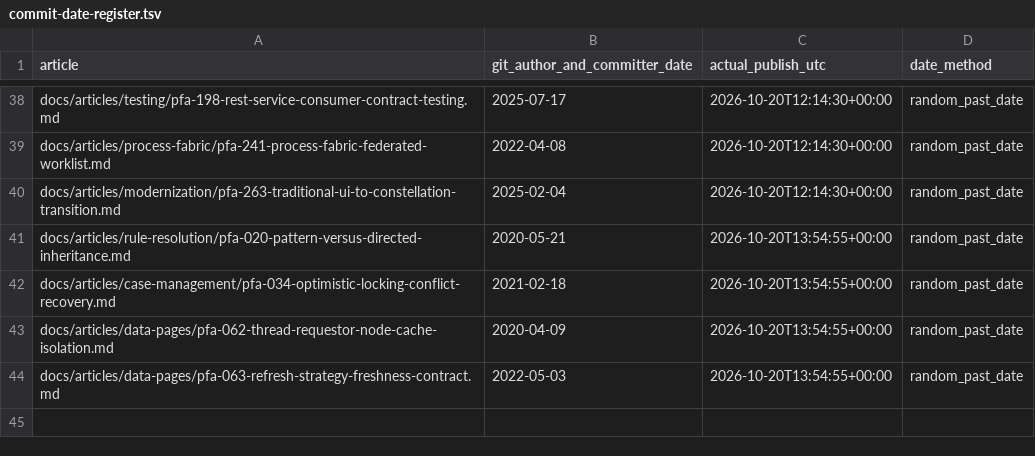
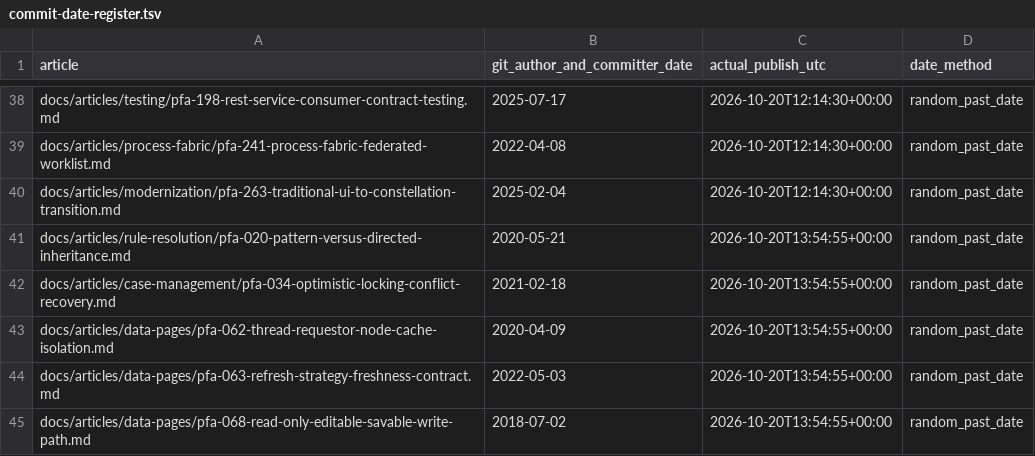
Before and after one commit to chandransandeep/pega-feature-atlas, a TSV file: docs/commit-date-register.tsv, drawn as a sheet; only a part is shown, gaps mark what is left out.

Commit message:
Publish PFA-068: pfa-068-read-only-editable-savable-write-path

```diff
--- a/docs/commit-date-register.tsv
+++ b/docs/commit-date-register.tsv
@@ -44 +44,2 @@ docs/articles/data-pages/pfa-062-thread-requestor-node-cache-isolation.md	2020-0
 docs/articles/data-pages/pfa-063-refresh-strategy-freshness-contract.md	2022-05-03	2026-10-20T13:54:55+00:00	random_past_date
+docs/articles/data-pages/pfa-068-read-only-editable-savable-write-path.md	2018-07-02	2026-10-20T13:54:55+00:00	random_past_date
```
Also changed, not shown: 3 other files.
